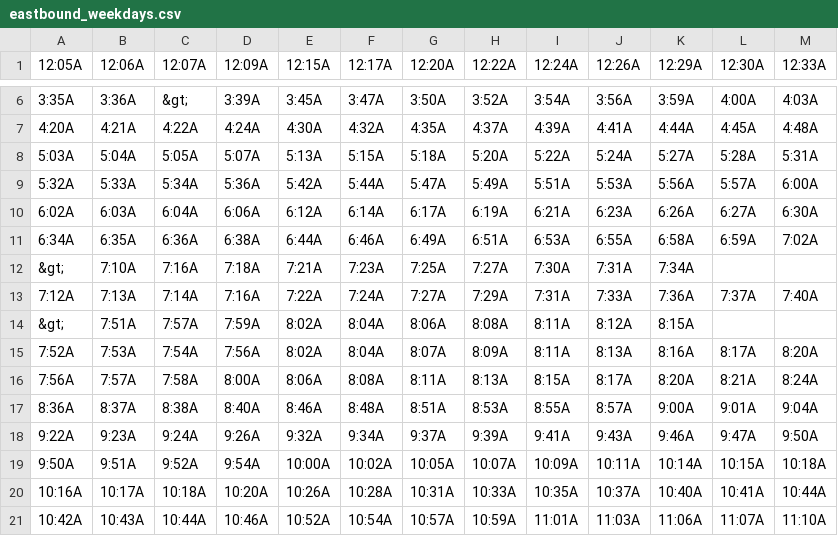
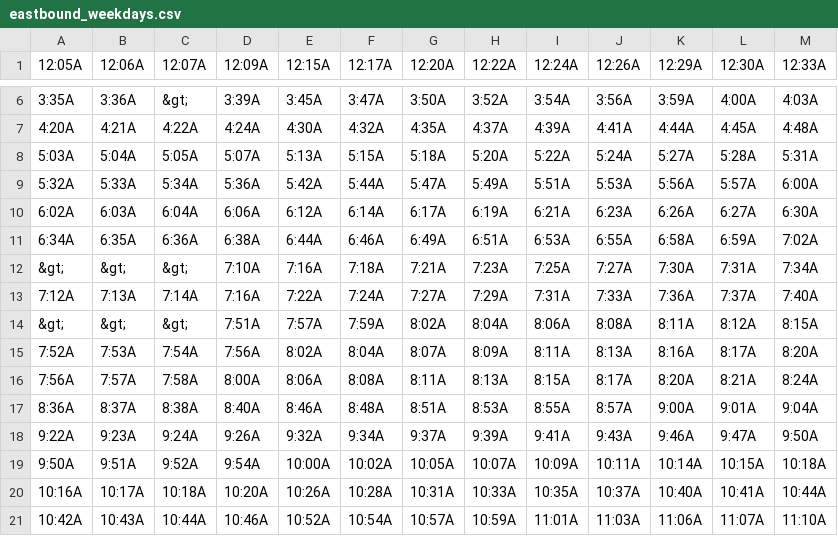
Before and after one commit to flibbertigibbet/patco-gtfs, a CSV file: eastbound_weekdays.csv, drawn as a sheet; only a part is shown, gaps mark what is left out; the diff covers the shown part only.

```diff
--- a/eastbound_weekdays.csv
+++ b/eastbound_weekdays.csv
@@ -11,5 +11,5 @@
 "6:34A","6:35A","6:36A","6:38A","6:44A","6:46A","6:49A","6:51A","6:53A","6:55A","6:58A","6:59A","7:02A"
-"&gt;","7:10A","7:16A","7:18A","7:21A","7:23A","7:25A","7:27A","7:30A","7:31A","7:34A"
+"&gt;","&gt;","&gt;","7:10A","7:16A","7:18A","7:21A","7:23A","7:25A","7:27A","7:30A","7:31A","7:34A"
 "7:12A","7:13A","7:14A","7:16A","7:22A","7:24A","7:27A","7:29A","7:31A","7:33A","7:36A","7:37A","7:40A"
-"&gt;","7:51A","7:57A","7:59A","8:02A","8:04A","8:06A","8:08A","8:11A","8:12A","8:15A"
+"&gt;","&gt;","&gt;","7:51A","7:57A","7:59A","8:02A","8:04A","8:06A","8:08A","8:11A","8:12A","8:15A"
 "7:52A","7:53A","7:54A","7:56A","8:02A","8:04A","8:07A","8:09A","8:11A","8:13A","8:16A","8:17A","8:20A"
```
Also changed, not shown: 6 added rows, 6 removed rows and 12 edited cells elsewhere in this file, westbound_weekdays.csv, 1 other file.
